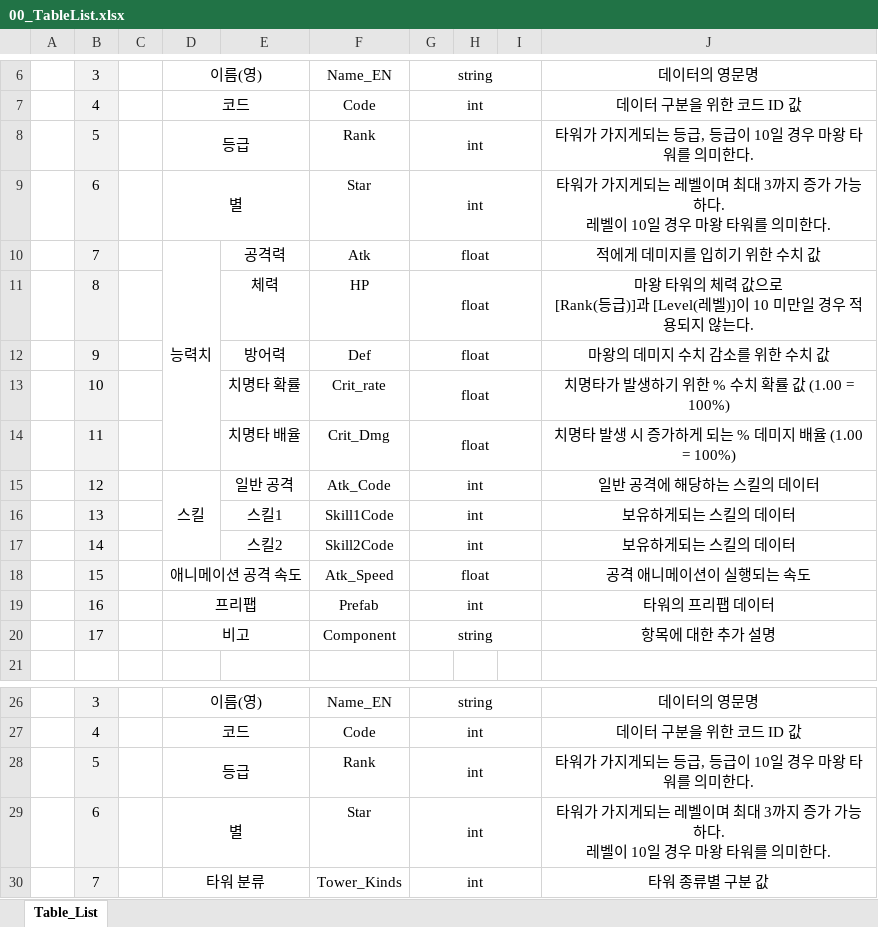
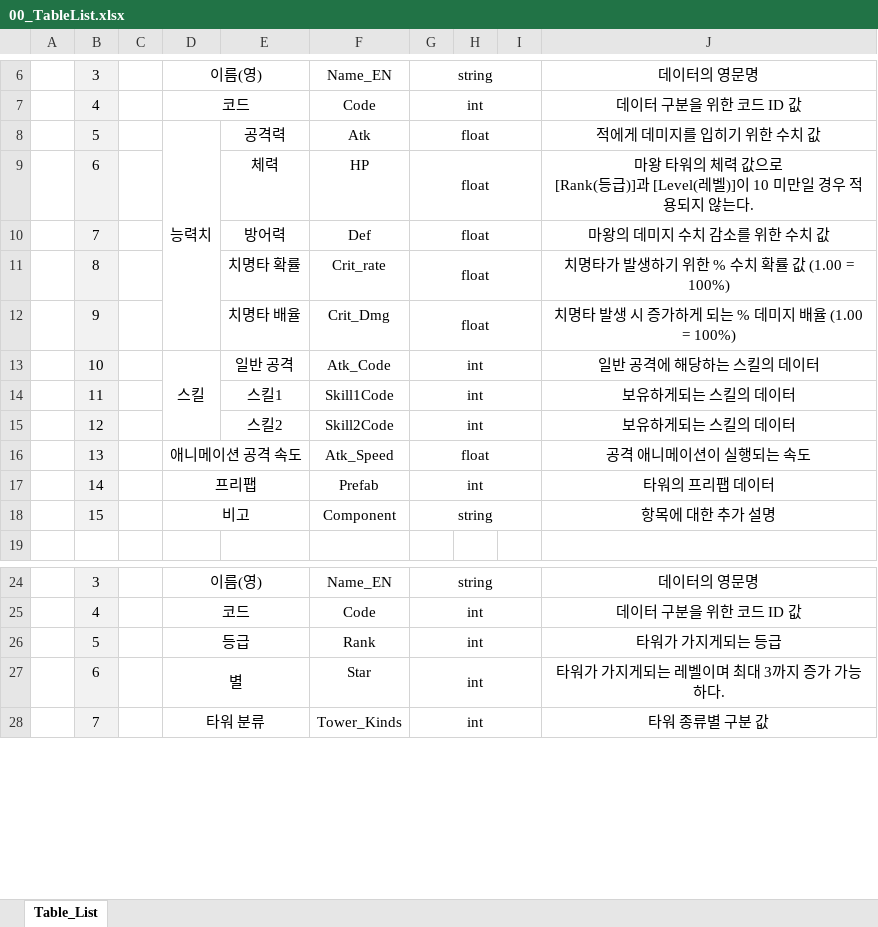
Before and after one commit to kimmk1533/DefensiveDungeon, an Excel workbook: Documents/Table_List/00_TableList.xlsx, sheet Table_List, drawn as a sheet; only a part is shown, gaps mark what is left out; values as stored, in another font and other column widths than the file's, no borders; removed rows and columns are numbered as before the commit, all else as after; ↵ is a line break in a cell; the diff names each change by its address in the sheet, - before the commit and + after, or states it on an @@ line.

```diff
--- a/Documents/Table_List/00_TableList.xlsx (sheet Table_List)
+++ b/Documents/Table_List/00_TableList.xlsx (sheet Table_List)
-row 8:  | 5 |  | 등급 |  | Rank | int |  |  | 타워가 가지게되는 등급, 등급이 10일 경우 마왕 타워를 의미한다.
-row 9:  | 6 |  | 별 |  | Star | int |  |  | 타워가 가지게되는 레벨이며 최대 3까지 증가 가능하다. ↵ 레벨이 10일 경우 마왕 타워를 의미한다.
-B8: 7
+B8: 5
-B9: 8
+B9: 6
-B10: 9
+B10: 7
-B11: 10
+B11: 8
-B12: 11
+B12: 9
-B13: 12
+B13: 10
-B14: 13
+B14: 11
-B15: 14
+B15: 12
-B16: 15
+B16: 13
-B17: 16
+B17: 14
-B18: 17
+B18: 15
-J26: 타워가 가지게되는 등급, 등급이 10일 경우 마왕 타워를 의미한다.
+J26: 타워가 가지게되는 등급
-J27: 타워가 가지게되는 레벨이며 최대 3까지 증가 가능하다. ↵ 레벨이 10일 경우 마왕 타워를 의미한다.
+J27: 타워가 가지게되는 레벨이며 최대 3까지 증가 가능하다.
```
Also changed, not shown: Documents/Table_List/01_Devil_Table.xlsx, 1 other file.
